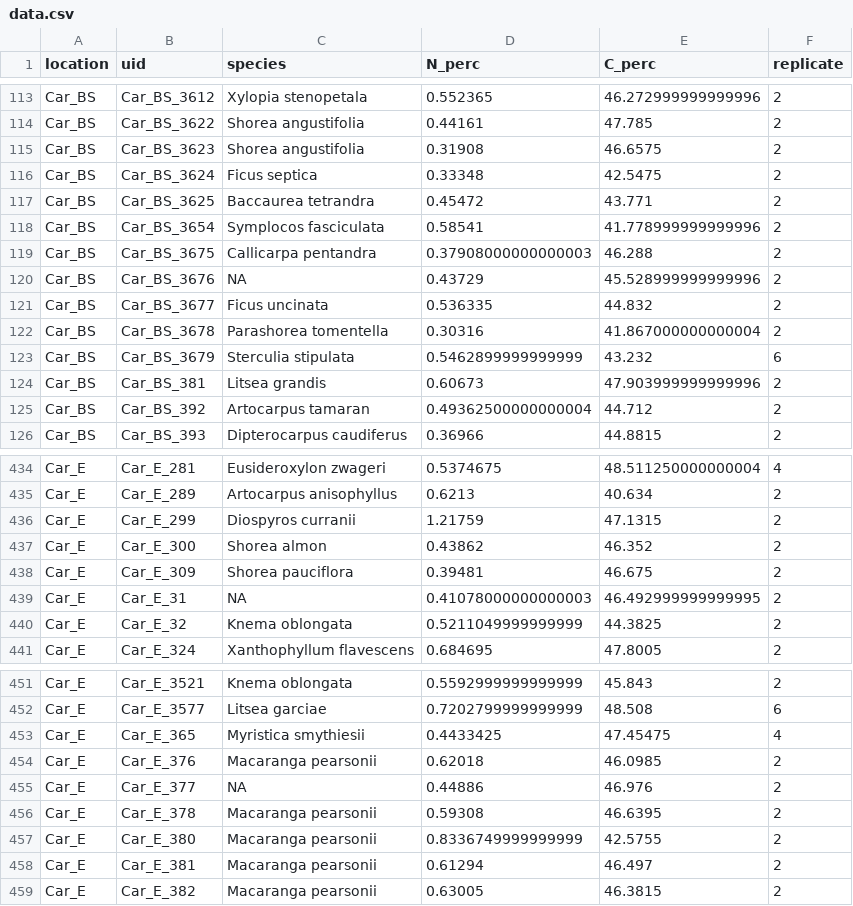
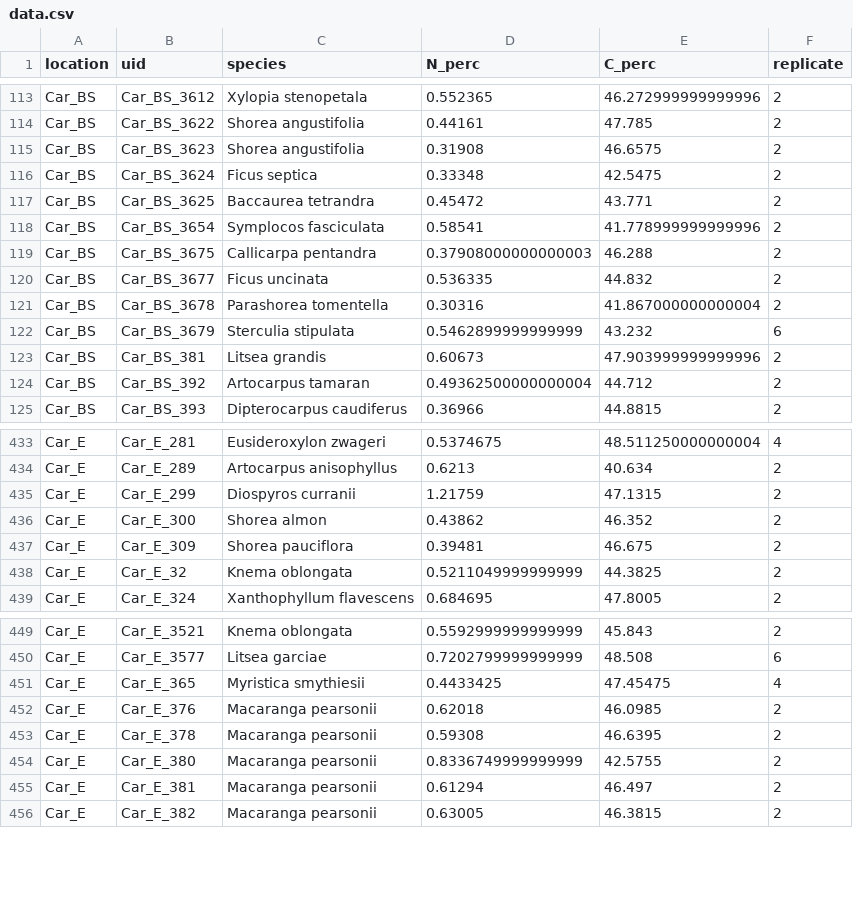
Before and after one commit to hrlai/MYtraits.build, a CSV file: data/Both_2019_2/data.csv, drawn as a sheet; only a part is shown, gaps mark what is left out; the diff names each change by its address in the sheet, - before the commit and + after, or states it on an @@ line.

```diff
--- a/data/Both_2019_2/data.csv
+++ b/data/Both_2019_2/data.csv
-row 120: Car_BS | Car_BS_3676 | NA | 0.43729 | 45.528999999999996 | 2
-row 439: Car_E | Car_E_31 | NA | 0.41078000000000003 | 46.492999999999995 | 2
-row 455: Car_E | Car_E_377 | NA | 0.44886 | 46.976 | 2
```
Also changed, not shown: data/Both_2021/data.csv, 5 other files.
